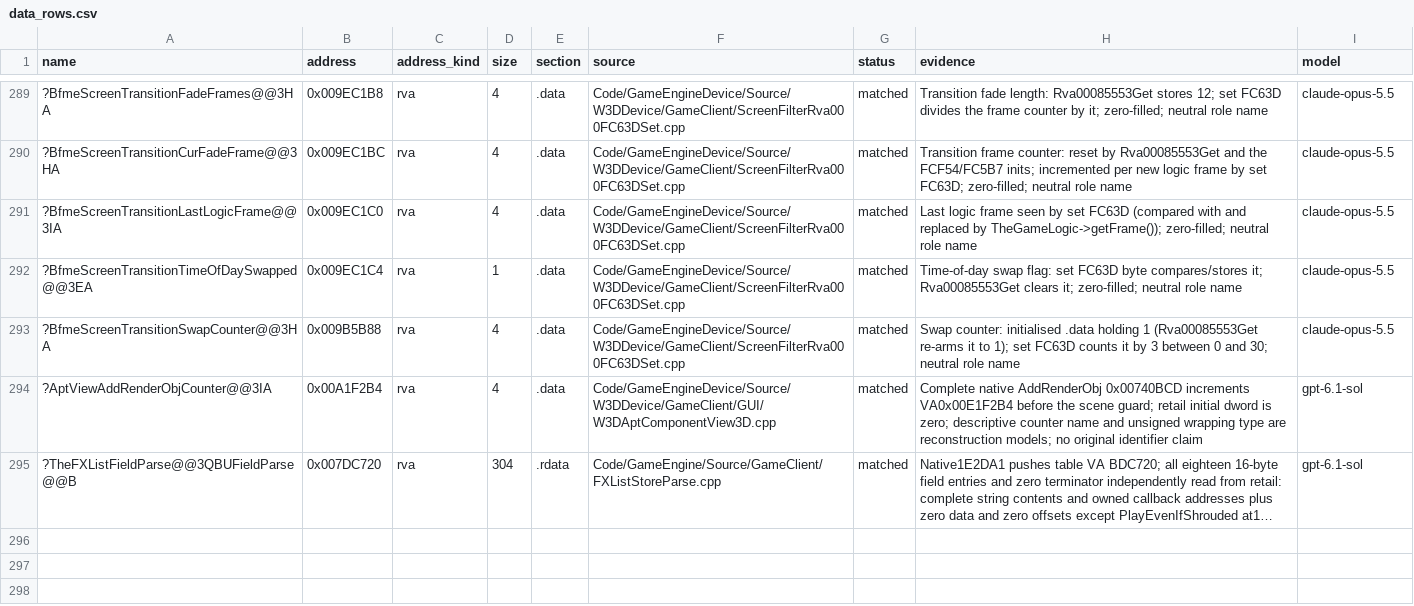
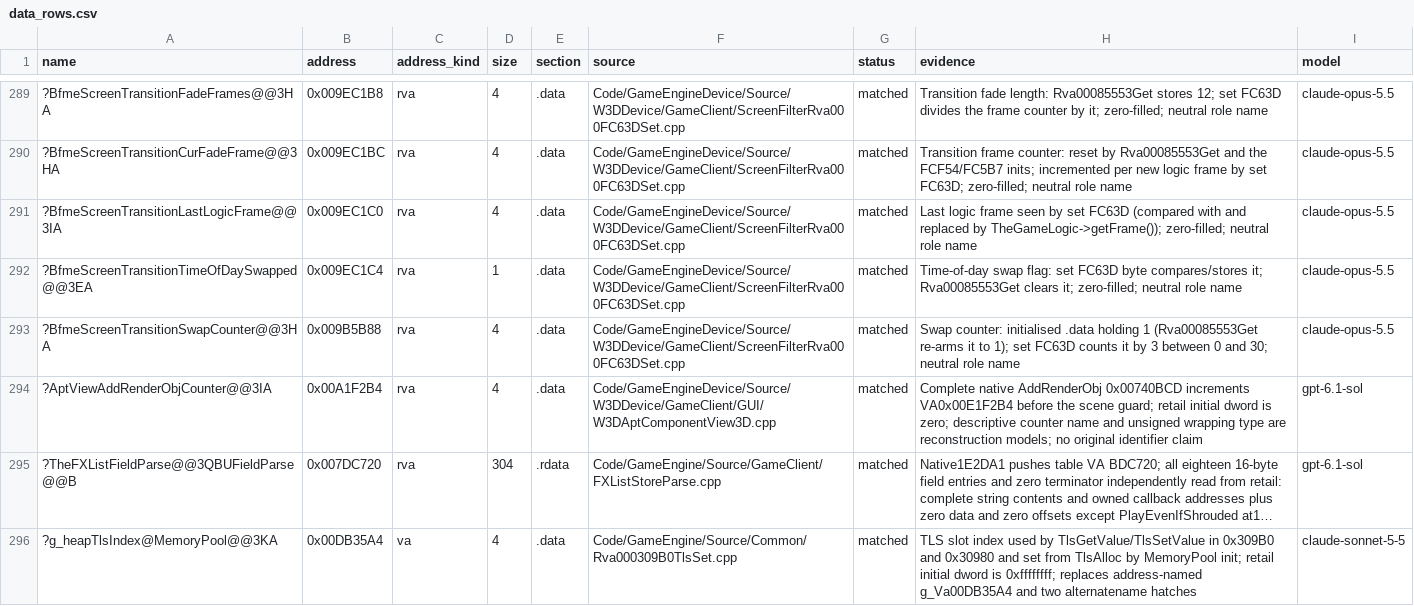
Before and after one commit to AA-plus/Open-BFME-2, a CSV file: reverse/data_rows.csv, drawn as a sheet; only a part is shown, gaps mark what is left out; long unchanged cells end in …; the diff names each change by its address in the sheet, - before the commit and + after, or states it on an @@ line.

```diff
--- a/reverse/data_rows.csv
+++ b/reverse/data_rows.csv
+row 296: ?g_heapTlsIndex@MemoryPool@@3KA | 0x00DB35A4 | va | 4 | .data | Code/GameEngine/Source/Common/Rva000309B0TlsSet.cpp | matched | TLS slot index used by TlsGetValue/TlsSetValue in 0x309B0 and 0x30980 and set from TlsAlloc by MemoryPool init; retail initial dword is 0xffffffff; replaces address-named g_Va00DB35A4 and two alternatename hatches | claude-sonnet-5-5
```
Also changed, not shown: 4 other files.
